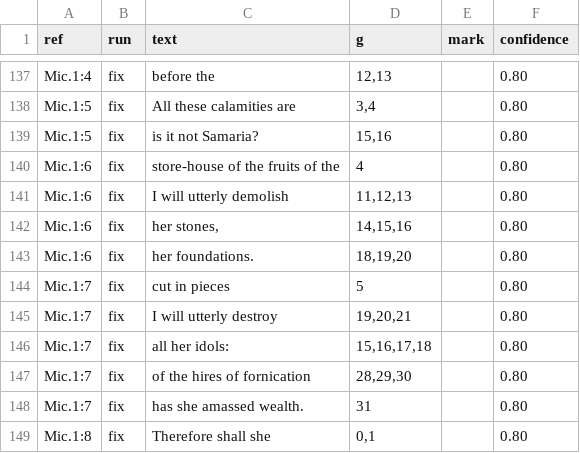
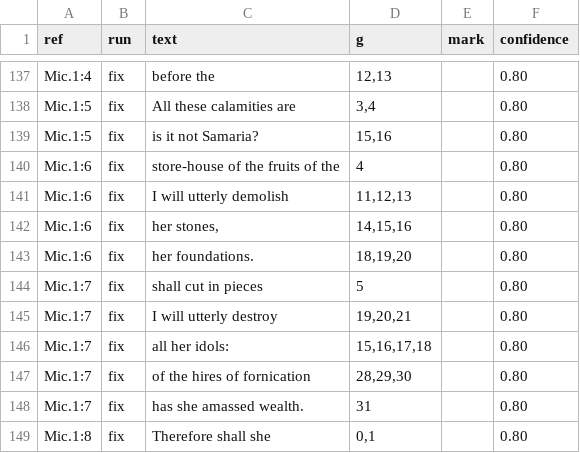
Before and after one commit to Jonathan-A-White/lampas, a TSV file: data/lxx/align/mic-01.tsv, drawn as a sheet; only a part is shown, gaps mark what is left out.

```diff
--- a/data/lxx/align/mic-01.tsv
+++ b/data/lxx/align/mic-01.tsv
@@ -143,3 +143,3 @@ Mic.1:6	fix	her stones,	14,15,16		0.80
 Mic.1:6	fix	her foundations.	18,19,20		0.80
-Mic.1:7	fix	cut in pieces	5		0.80
+Mic.1:7	fix	shall cut in pieces	5		0.80
 Mic.1:7	fix	I will utterly destroy	19,20,21		0.80
```
Also changed, not shown: data/lxx/align/mic-05.tsv, data/lxx/align/mic-07.tsv, 4 other files.
